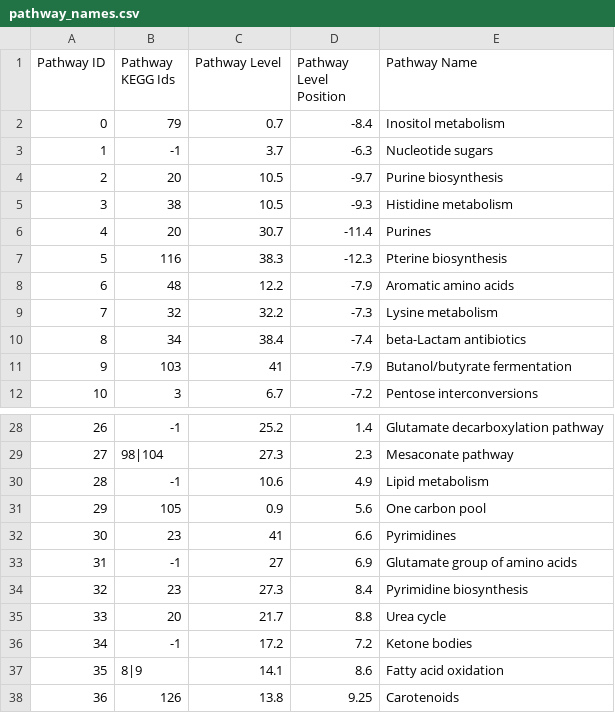
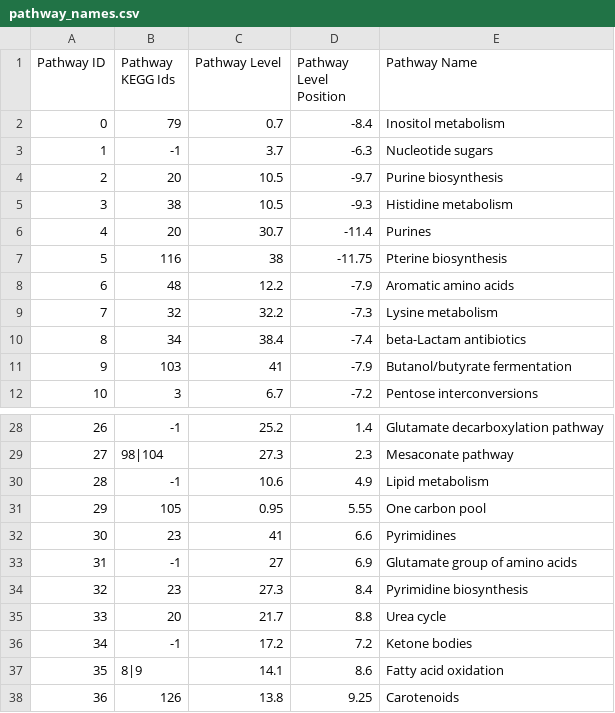
Before and after one commit to jimkell/mostSandbox, a CSV file: etc/visualization/pathway_names.csv, drawn as a sheet; only a part is shown, gaps mark what is left out.

```diff
--- a/etc/visualization/pathway_names.csv
+++ b/etc/visualization/pathway_names.csv
@@ -6,3 +6,3 @@ Pathway ID,Pathway KEGG Ids,Pathway Level,Pathway Level Position,Pathway Name
 4,20,30.7,-11.4,Purines
-5,116,38.3,-12.3,Pterine biosynthesis
+5,116,38,-11.75,Pterine biosynthesis
 6,48,12.2,-7.9,Aromatic amino acids
@@ -30,3 +30,3 @@ Pathway ID,Pathway KEGG Ids,Pathway Level,Pathway Level Position,Pathway Name
 28,-1,10.6,4.9,Lipid metabolism
-29,105,0.9,5.6,One carbon pool
+29,105,0.95,5.55,One carbon pool
 30,23,41,6.6,Pyrimidines
```
Also changed, not shown: etc/visualization/pathway_metabolite_positions.csv, etc/visualization/pathways_reaction_positions.csv.
